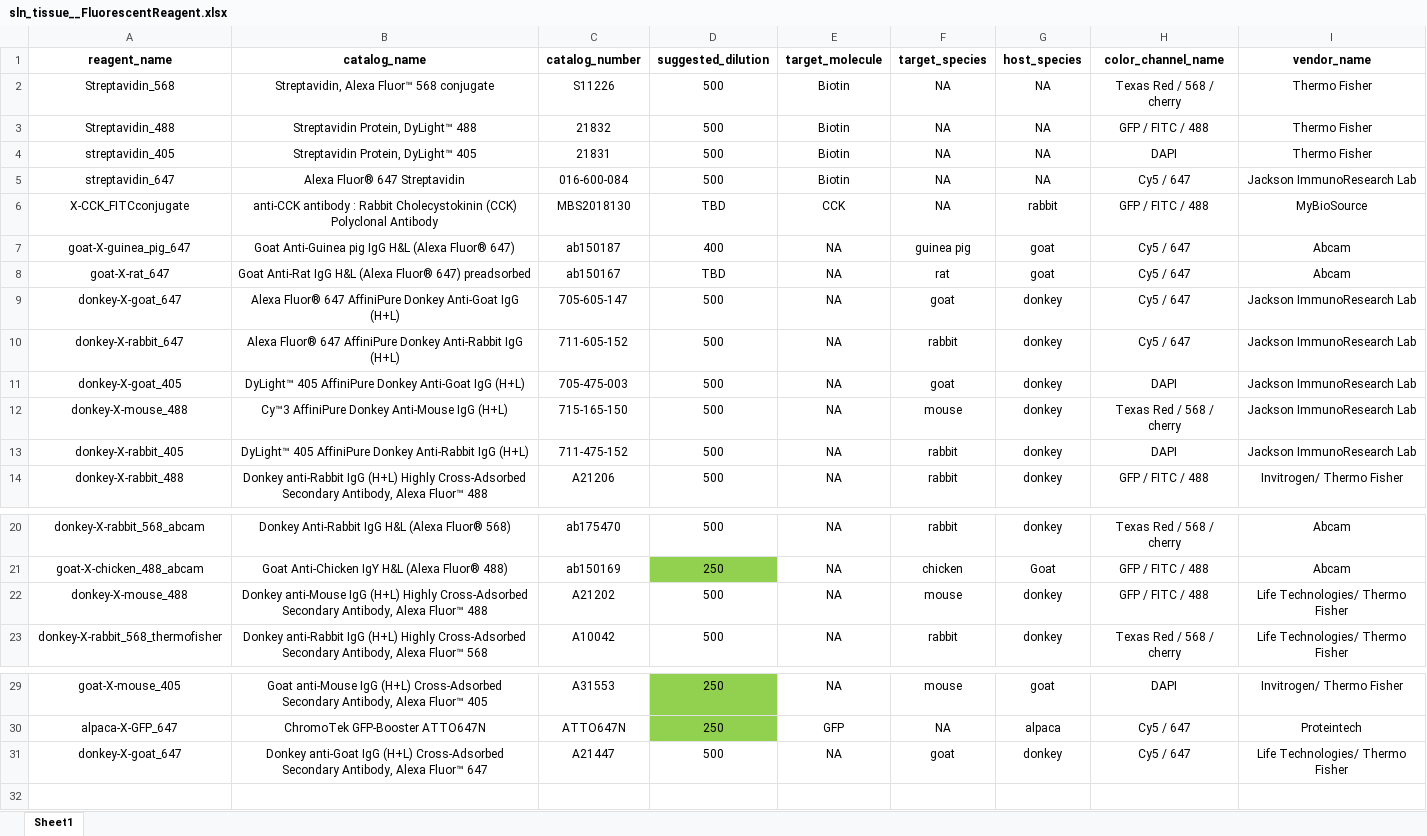
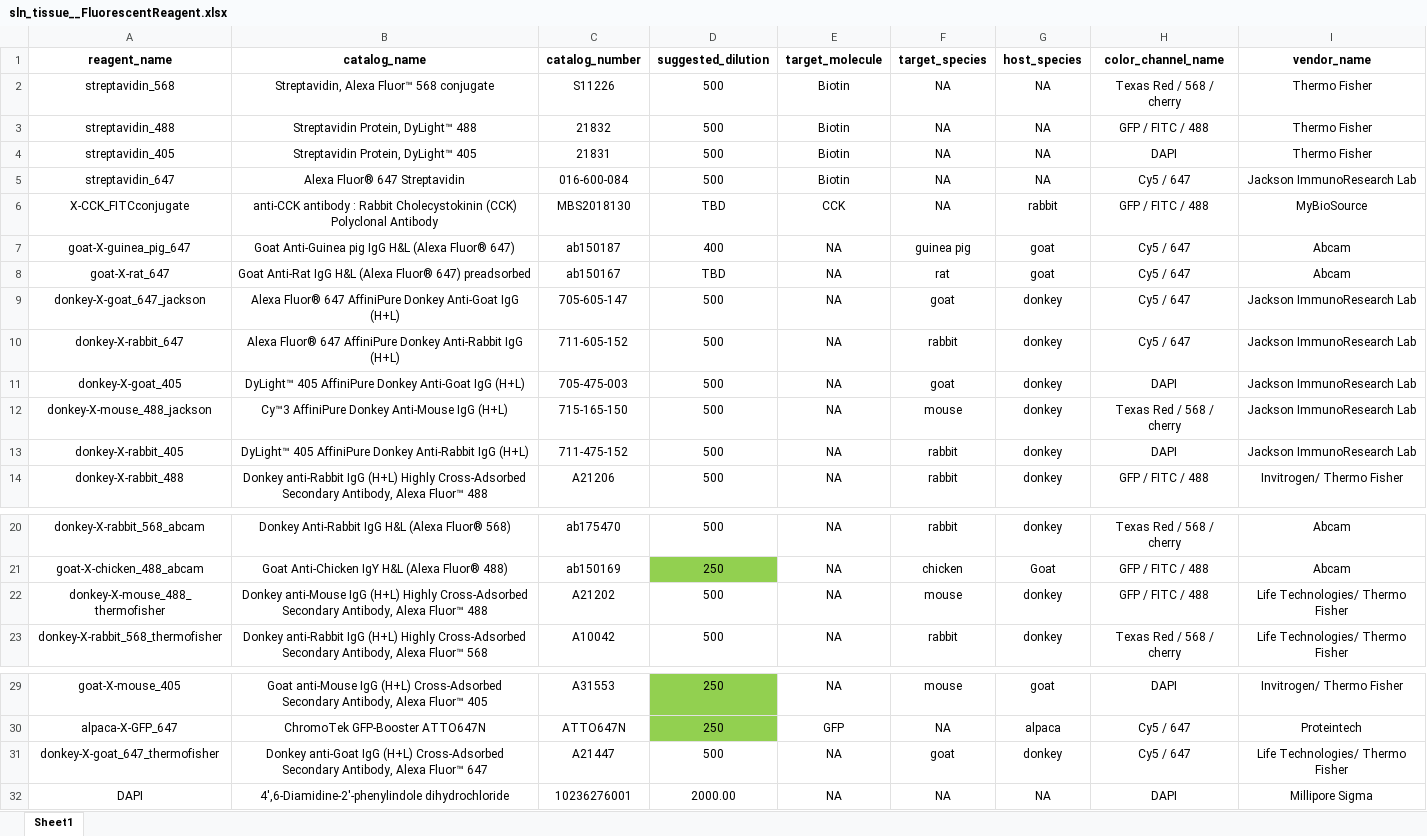
Before and after one commit to SchwartzNU/DJ_schwartzlab, an Excel workbook: Lookup_table_spreadsheets/sln_tissue__FluorescentReagent.xlsx, sheet Sheet1, drawn as a sheet; only a part is shown, gaps mark what is left out; values as stored, in another font and other column widths than the file's, no borders; the diff names each change by its address in the sheet, - before the commit and + after, or states it on an @@ line.

Commit message:
tissue DB fixes mostly

```diff
--- a/Lookup_table_spreadsheets/sln_tissue__FluorescentReagent.xlsx (sheet Sheet1)
+++ b/Lookup_table_spreadsheets/sln_tissue__FluorescentReagent.xlsx (sheet Sheet1)
-A2 (reagent_name): Streptavidin_568
+A2 (reagent_name): streptavidin_568
-A3 (reagent_name): Streptavidin_488
+A3 (reagent_name): streptavidin_488
-A9 (reagent_name): donkey-X-goat_647
+A9 (reagent_name): donkey-X-goat_647_jackson
-A12 (reagent_name): donkey-X-mouse_488
+A12 (reagent_name): donkey-X-mouse_488_jackson
-A22 (reagent_name): donkey-X-mouse_488
+A22 (reagent_name): donkey-X-mouse_488_thermofisher
-A31 (reagent_name): donkey-X-goat_647
+A31 (reagent_name): donkey-X-goat_647_thermofisher
+row 32: DAPI | 4′,6-Diamidine-2′-phenylindole dihydrochloride | 10236276001 | 2000.00 | NA | NA | NA | DAPI | Millipore Sigma
```
Also changed, not shown: Lookup_table_spreadsheets/sln_tissue__Antibody.xlsx, 5 other files.
